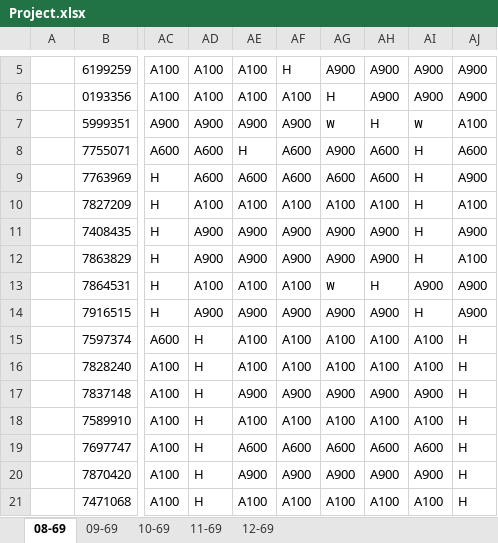
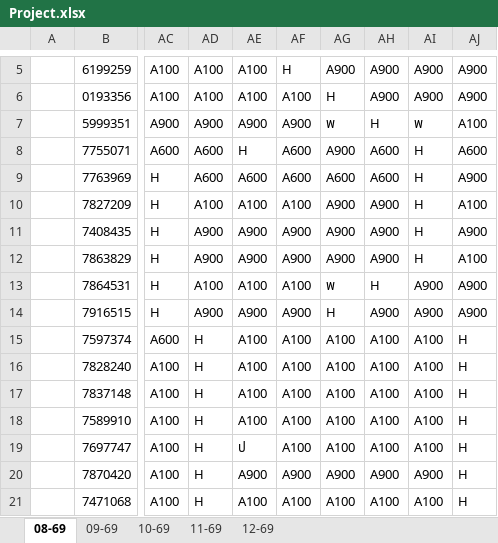
Before and after one commit to premarthit/manpower-receive-cdc-bb, an Excel workbook: Project.xlsx, sheet 08-69, drawn as a sheet; only a part is shown, gaps mark what is left out; values as stored, in another font and other column widths than the file's, no cell formats; the diff covers the shown part only; the diff names each change by its address in the sheet, - before the commit and + after, or states it on an @@ line.

```diff
--- a/Project.xlsx (sheet 08-69)
+++ b/Project.xlsx (sheet 08-69)
-AG10: A100
+AG10: A900
-AH10: A100
+AH10: A900
-AG14: A900
+AG14: H
-AI14: H
+AI14: A900
-AE17: A900
+AE17: A100
-AF17: A900
+AF17: A100
-AG17: A900
+AG17: A100
-AH17: A900
+AH17: A100
-AI17: A900
+AI17: A100
-AE19: A600
+AE19: ป
-AF19: A600
+AF19: A100
-AG19: A600
+AG19: A100
-AH19: A600
+AH19: A100
-AI19: A600
+AI19: A100
```
Also changed, not shown: 25 edited cells elsewhere in this sheet, sheet 09-69, cell formats, 1 other file.
